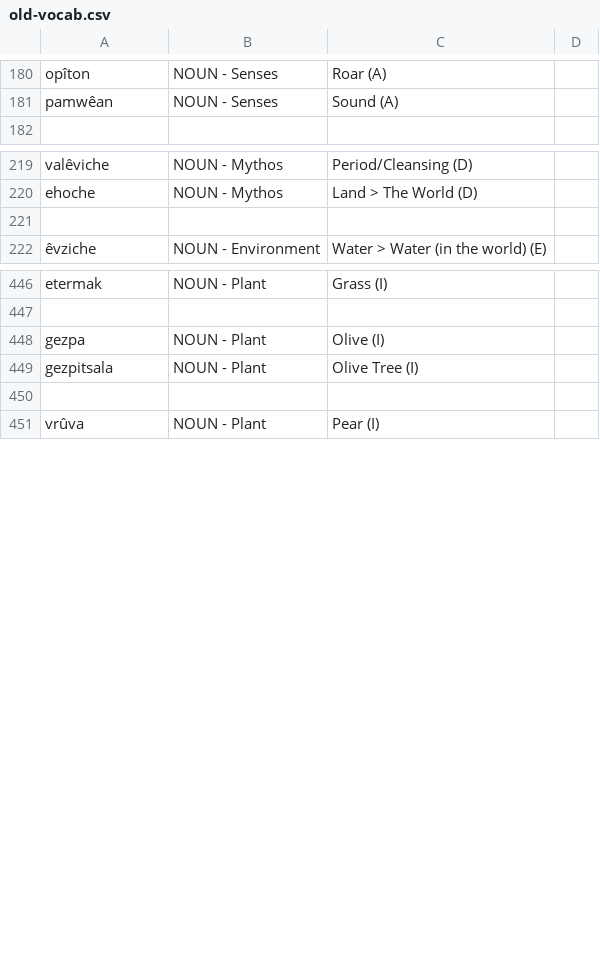
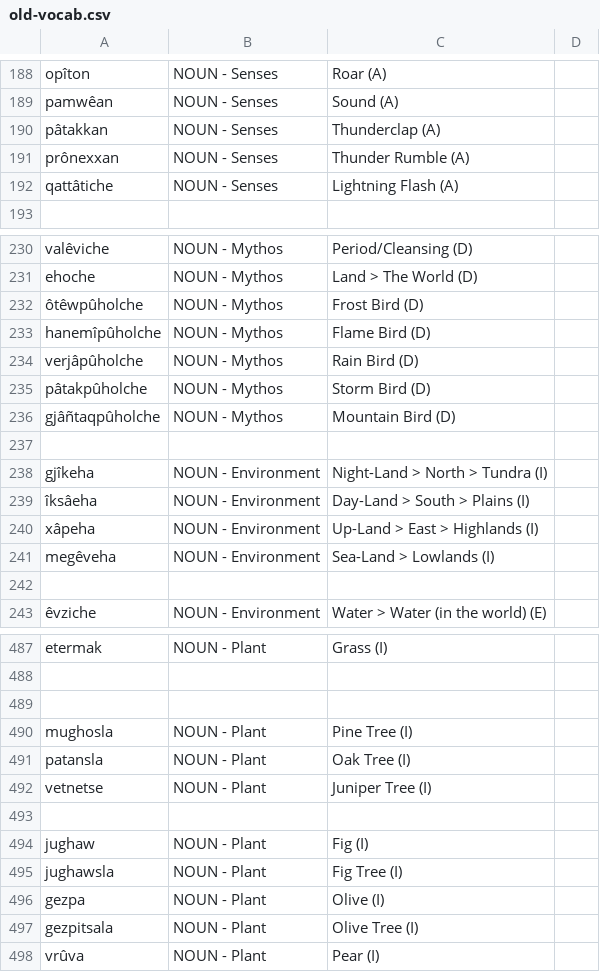
Before and after one commit to ausazh/Proto-Azxish, a CSV file: vocab/old-vocab.csv, drawn as a sheet; only a part is shown, gaps mark what is left out; the diff covers the shown part only.

```diff
--- a/vocab/old-vocab.csv
+++ b/vocab/old-vocab.csv
@@ -181,2 +189,5 @@ opîton,NOUN - Senses,Roar (A)
 pamwêan,NOUN - Senses,Sound (A)
+pâtakkan,NOUN - Senses,Thunderclap (A)
+prônexxan,NOUN - Senses,Thunder Rumble (A)
+qattâtiche,NOUN - Senses,Lightning Flash (A)
 
@@ -220,2 +231,12 @@ valêviche,NOUN - Mythos,Period/Cleansing (D)
 ehoche,NOUN - Mythos,Land > The World (D)
+ôtêwpûholche,NOUN - Mythos,Frost Bird (D)
+hanemîpûholche,NOUN - Mythos,Flame Bird (D)
+verjâpûholche,NOUN - Mythos,Rain Bird (D)
+pâtakpûholche,NOUN - Mythos,Storm Bird (D)
+gjâñtaqpûholche,NOUN - Mythos,Mountain Bird (D)
+
+gjîkeha,NOUN - Environment,Night-Land > North > Tundra (I)
+îksâeha,NOUN - Environment,Day-Land > South > Plains (I)
+xâpeha,NOUN - Environment,Up-Land > East > Highlands (I)
+megêveha,NOUN - Environment,Sea-Land > Lowlands (I)
 
@@ -447,5 +488,11 @@ etermak,NOUN - Plant,Grass (I)
 
+
+mughosla,NOUN - Plant,Pine Tree (I)
+patansla,NOUN - Plant,Oak Tree (I)
+vetnetse,NOUN - Plant,Juniper Tree (I)
+
+jughaw,NOUN - Plant, Fig (I)
+jughawsla,NOUN - Plant,Fig Tree (I)
 gezpa,NOUN - Plant,Olive (I)
 gezpitsala,NOUN - Plant,Olive Tree (I)
-
 vrûva,NOUN - Plant,Pear (I)
```
Also changed, not shown: 30 added rows and 3 edited cells elsewhere in this file, vocab/irregular-vocab.csv, vocab/new-vocab.csv, 5 other files.
